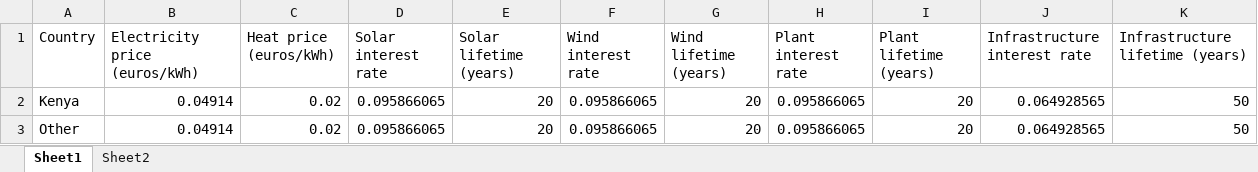
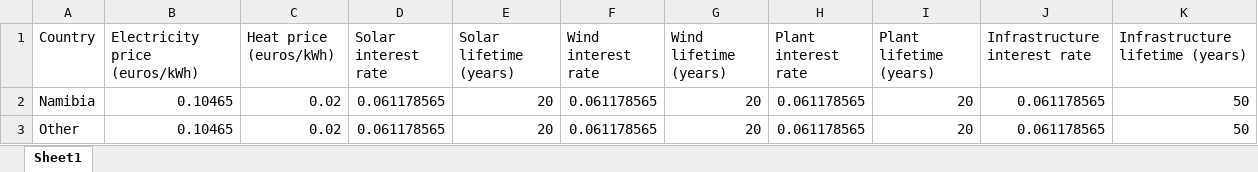
Before and after one commit to ClimateCompatibleGrowth/GeoH2, an Excel workbook: Parameters/country_parameters.xlsx, sheet Sheet1, drawn as a sheet; values as stored, in another font and other column widths than the file's, no borders; removed rows and columns are numbered as before the commit, all else as after; the diff names each change by its address in the sheet, - before the commit and + after, or states it on an @@ line.

```diff
--- a/Parameters/country_parameters.xlsx (sheet Sheet1)
+++ b/Parameters/country_parameters.xlsx (sheet Sheet1)
-sheet tab: Sheet2
-row 2: Kenya | 0.04914 | 0.02 | 0.095866065 | 20 | 0.095866065 | 20 | 0.095866065 | 20 | 0.064928565 | 50
+row 2: Namibia | 0.10465 | 0.02 | 0.061178565 | 20 | 0.061178565 | 20 | 0.061178565 | 20 | 0.061178565 | 50
-B3 (Electricity price (euros/kWh)): 0.04914
+B3 (Electricity price (euros/kWh)): 0.10465
-D3 (Solar interest rate): 0.095866065
+D3 (Solar interest rate): 0.061178565
-F3 (Wind interest rate): 0.095866065
+F3 (Wind interest rate): 0.061178565
-H3 (Plant interest rate): 0.095866065
+H3 (Plant interest rate): 0.061178565
-J3 (Infrastructure interest rate): 0.064928565
+J3 (Infrastructure interest rate): 0.061178565
```
Also changed, not shown: Parameters/demand_parameters.xlsx, Parameters/weather_parameters.xlsx, 1 other file.
